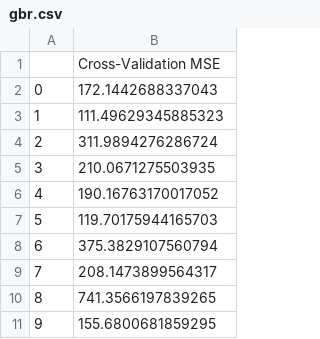
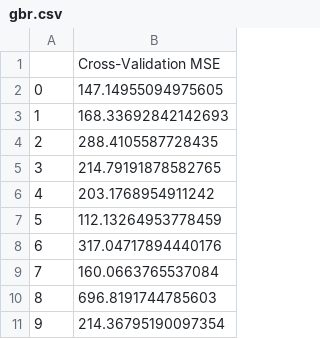
Before and after one commit to NonRNP/IE4211_group_project, a CSV file: data/output/cv/gbr.csv, drawn as a sheet.

```diff
--- a/data/output/cv/gbr.csv
+++ b/data/output/cv/gbr.csv
@@ -1,11 +1,11 @@
 ,Cross-Validation MSE
-0,172.1442688337043
-1,111.49629345885323
-2,311.9894276286724
-3,210.0671275503935
-4,190.16763170017052
-5,119.70175944165703
-6,375.3829107560794
-7,208.1473899564317
-8,741.3566197839265
-9,155.6800681859295
+0,147.14955094975605
+1,168.33692842142693
+2,288.4105587728435
+3,214.79191878582765
+4,203.1768954911242
+5,112.13264953778459
+6,317.04717894440176
+7,160.0663765537084
+8,696.8191744785603
+9,214.36795190097354
```
Also changed, not shown: data/output/predictions/gbr.csv, 1 other file.
